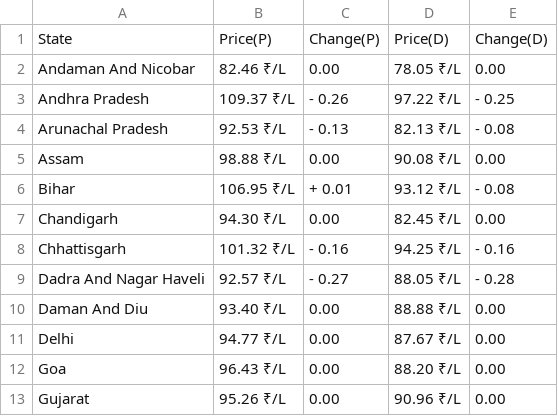
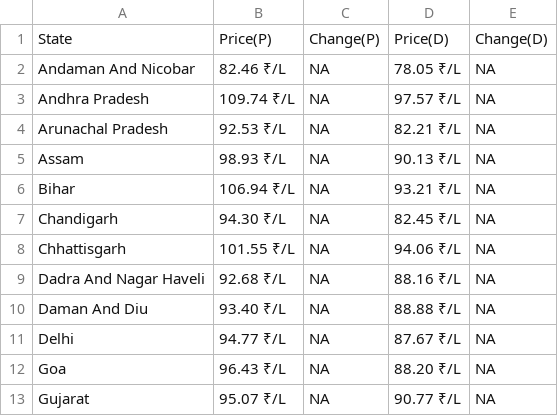
Before and after one commit to Doofenshmirtz-Evil-Incorp/FuelishPy, a CSV file: State.csv, drawn as a sheet; only a part is shown; the diff covers the shown part only.

```diff
--- a/State.csv
+++ b/State.csv
@@ -1,13 +1,13 @@
 State,Price(P),Change(P),Price(D),Change(D)
-Andaman And Nicobar,82.46 ₹/L,  0.00,78.05 ₹/L,  0.00
-Andhra Pradesh,109.37 ₹/L,- 0.26,97.22 ₹/L,- 0.25
-Arunachal Pradesh,92.53 ₹/L,- 0.13,82.13 ₹/L,- 0.08
-Assam,98.88 ₹/L,  0.00,90.08 ₹/L,  0.00
-Bihar,106.95 ₹/L,+ 0.01,93.12 ₹/L,- 0.08
-Chandigarh,94.30 ₹/L,  0.00,82.45 ₹/L,  0.00
-Chhattisgarh,101.32 ₹/L,- 0.16,94.25 ₹/L,- 0.16
-Dadra And Nagar Haveli,92.57 ₹/L,- 0.27,88.05 ₹/L,- 0.28
-Daman And Diu,93.40 ₹/L,  0.00,88.88 ₹/L,  0.00
-Delhi,94.77 ₹/L,  0.00,87.67 ₹/L,  0.00
-Goa,96.43 ₹/L,  0.00,88.20 ₹/L,  0.00
-Gujarat,95.26 ₹/L,  0.00,90.96 ₹/L,  0.00
+Andaman And Nicobar,82.46 ₹/L,  NA,78.05 ₹/L,  NA
+Andhra Pradesh,109.74 ₹/L,  NA,97.57 ₹/L,  NA
+Arunachal Pradesh,92.53 ₹/L,  NA,82.21 ₹/L,  NA
+Assam,98.93 ₹/L,  NA,90.13 ₹/L,  NA
+Bihar,106.94 ₹/L,  NA,93.21 ₹/L,  NA
+Chandigarh,94.30 ₹/L,  NA,82.45 ₹/L,  NA
+Chhattisgarh,101.55 ₹/L,  NA,94.06 ₹/L,  NA
+Dadra And Nagar Haveli,92.68 ₹/L,  NA,88.16 ₹/L,  NA
+Daman And Diu,93.40 ₹/L,  NA,88.88 ₹/L,  NA
+Delhi,94.77 ₹/L,  NA,87.67 ₹/L,  NA
+Goa,96.43 ₹/L,  NA,88.20 ₹/L,  NA
+Gujarat,95.07 ₹/L,  NA,90.77 ₹/L,  NA
```
Also changed, not shown: 70 edited cells elsewhere in this file, assets/Bihar.csv, assets/Madhya Pradesh.csv, 28 other files.
